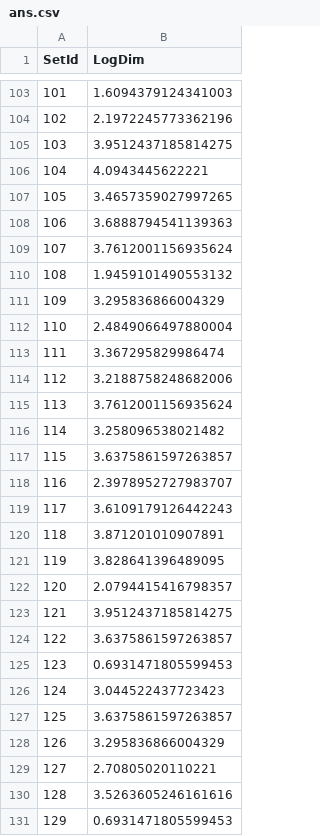
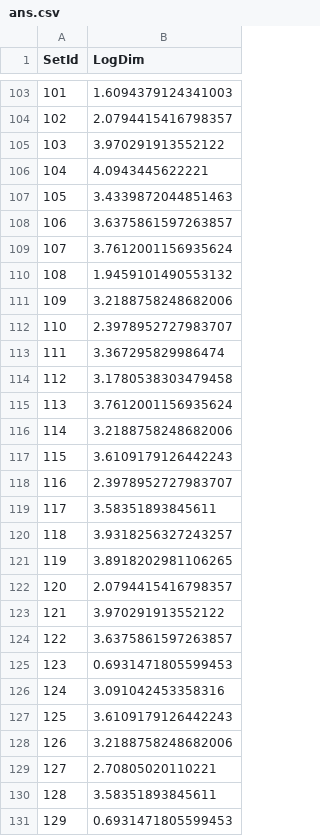
Before and after one commit to hortune/ML2017, a CSV file: hw4/prob3/ans.csv, drawn as a sheet; only a part is shown, gaps mark what is left out; the diff covers the shown part only.

```diff
--- a/hw4/prob3/ans.csv
+++ b/hw4/prob3/ans.csv
@@ -103,29 +103,29 @@ SetId,LogDim
 101,1.6094379124341003
-102,2.1972245773362196
-103,3.9512437185814275
+102,2.0794415416798357
+103,3.970291913552122
 104,4.0943445622221
-105,3.4657359027997265
-106,3.6888794541139363
+105,3.4339872044851463
+106,3.6375861597263857
 107,3.7612001156935624
 108,1.9459101490553132
-109,3.295836866004329
-110,2.4849066497880004
+109,3.2188758248682006
+110,2.3978952727983707
 111,3.367295829986474
-112,3.2188758248682006
+112,3.1780538303479458
 113,3.7612001156935624
-114,3.258096538021482
-115,3.6375861597263857
+114,3.2188758248682006
+115,3.6109179126442243
 116,2.3978952727983707
-117,3.6109179126442243
-118,3.871201010907891
-119,3.828641396489095
+117,3.58351893845611
+118,3.9318256327243257
+119,3.8918202981106265
 120,2.0794415416798357
-121,3.9512437185814275
+121,3.970291913552122
 122,3.6375861597263857
 123,0.6931471805599453
-124,3.044522437723423
-125,3.6375861597263857
-126,3.295836866004329
+124,3.091042453358316
+125,3.6109179126442243
+126,3.2188758248682006
 127,2.70805020110221
-128,3.5263605246161616
+128,3.58351893845611
 129,0.6931471805599453
```
Also changed, not shown: 104 edited cells elsewhere in this file, 4 other files.
